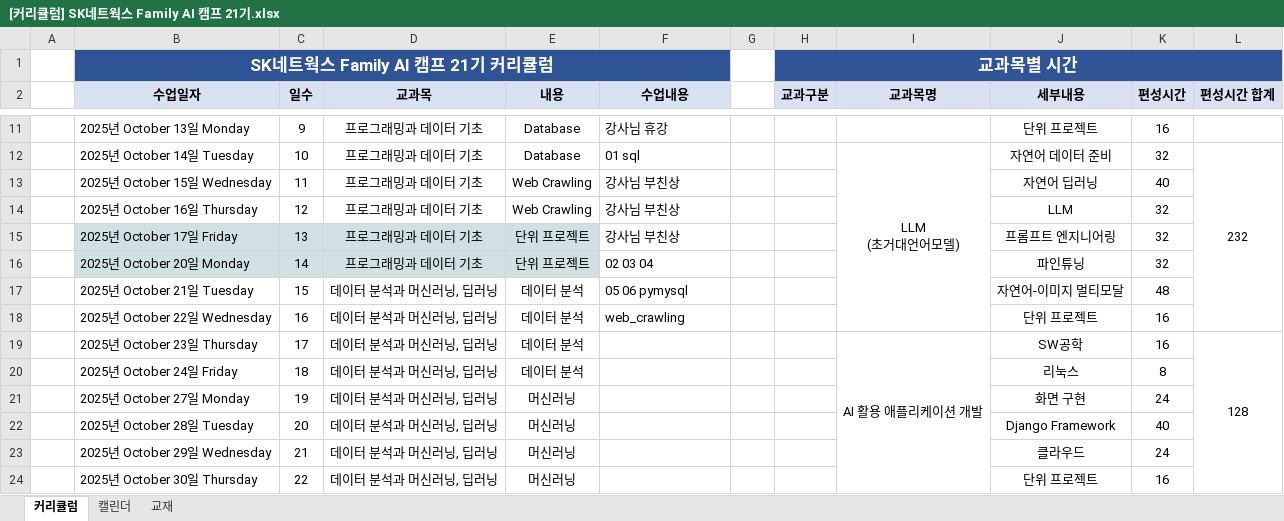
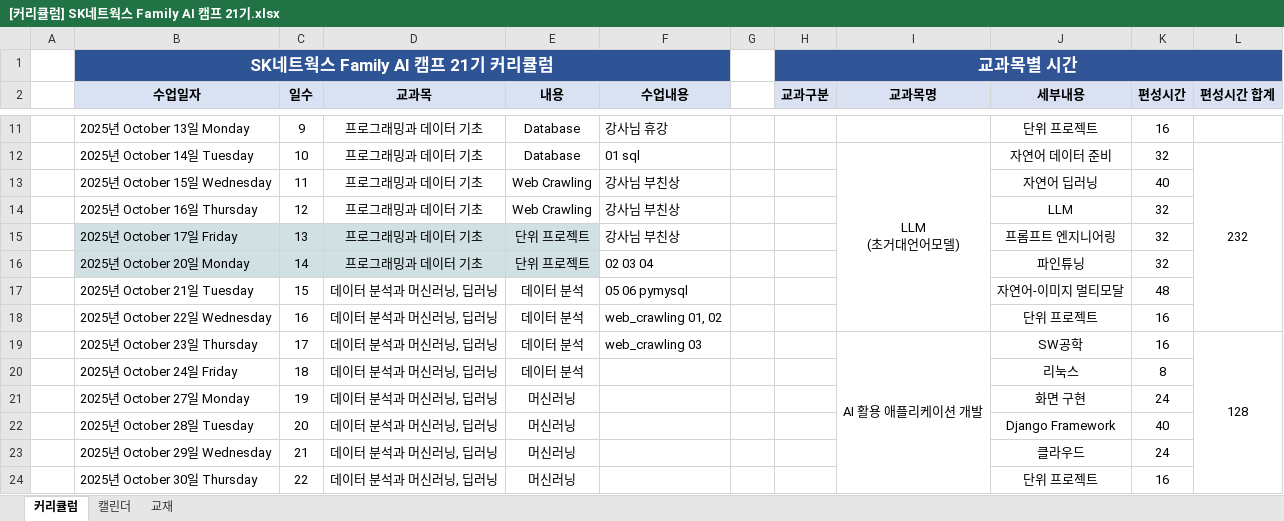
Before and after one commit to shinbat/skn21, an Excel workbook: manage/[커리큘럼] SK네트웍스 Family AI 캠프 21기.xlsx, sheet 커리큘럼, drawn as a sheet; only a part is shown, gaps mark what is left out; values as stored, in another font and other column widths than the file's, no borders; the diff names each change by its address in the sheet, - before the commit and + after, or states it on an @@ line.

```diff
--- a/manage/[커리큘럼] SK네트웍스 Family AI 캠프 21기.xlsx (sheet 커리큘럼)
+++ b/manage/[커리큘럼] SK네트웍스 Family AI 캠프 21기.xlsx (sheet 커리큘럼)
-F18 (수업내용): web_crawling
+F18 (수업내용): web_crawling 01, 02
-F19 (수업내용): (empty)
+F19 (수업내용): web_crawling 03
```
Also changed, not shown: 3 other files.
